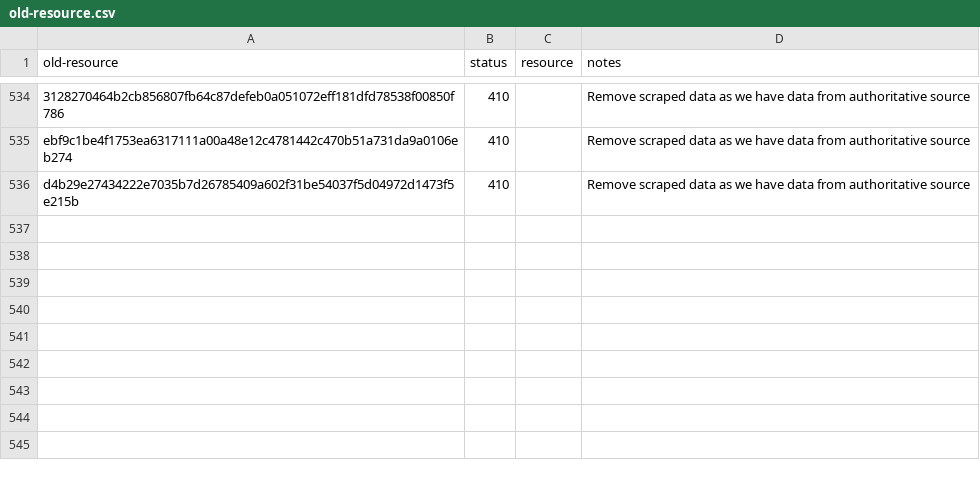
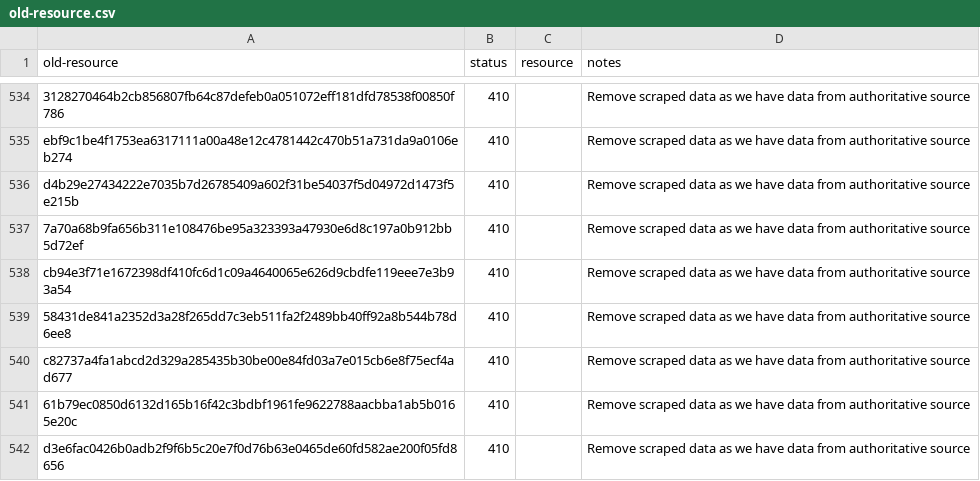
Before and after one commit to digital-land/config, a CSV file: collection/conservation-area/old-resource.csv, drawn as a sheet; only a part is shown, gaps mark what is left out; the diff names each change by its address in the sheet, - before the commit and + after, or states it on an @@ line.

```diff
--- a/collection/conservation-area/old-resource.csv
+++ b/collection/conservation-area/old-resource.csv
+row 537: 7a70a68b9fa656b311e108476be95a323393a47930e6d8c197a0b912bb5d72ef | 410 |  | Remove scraped data as we have data from authoritative source
+row 538: cb94e3f71e1672398df410fc6d1c09a4640065e626d9cbdfe119eee7e3b93a54 | 410 |  | Remove scraped data as we have data from authoritative source
+row 539: 58431de841a2352d3a28f265dd7c3eb511fa2f2489bb40ff92a8b544b78d6ee8 | 410 |  | Remove scraped data as we have data from authoritative source
+row 540: c82737a4fa1abcd2d329a285435b30be00e84fd03a7e015cb6e8f75ecf4ad677 | 410 |  | Remove scraped data as we have data from authoritative source
+row 541: 61b79ec0850d6132d165b16f42c3bdbf1961fe9622788aacbba1ab5b0165e20c | 410 |  | Remove scraped data as we have data from authoritative source
+row 542: d3e6fac0426b0adb2f9f6b5c20e7f0d76b63e0465de60fd582ae200f05fd8656 | 410 |  | Remove scraped data as we have data from authoritative source
```
Also changed, not shown: collection/conservation-area/endpoint.csv, collection/conservation-area/source.csv, 1 other file.
